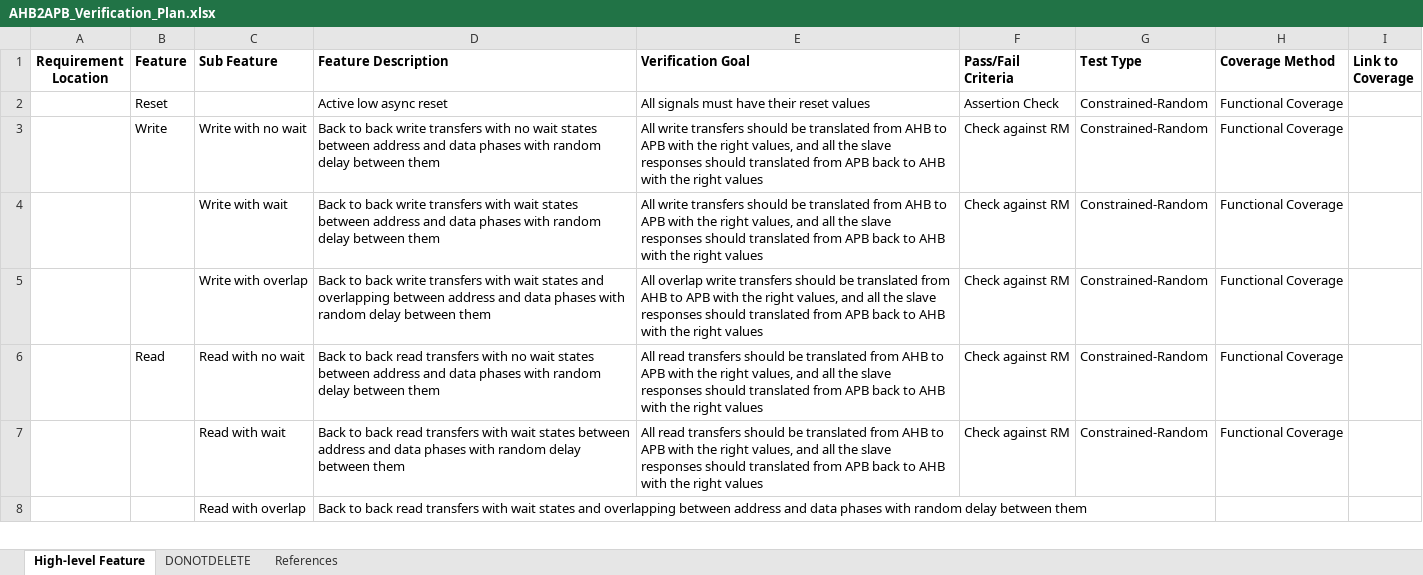
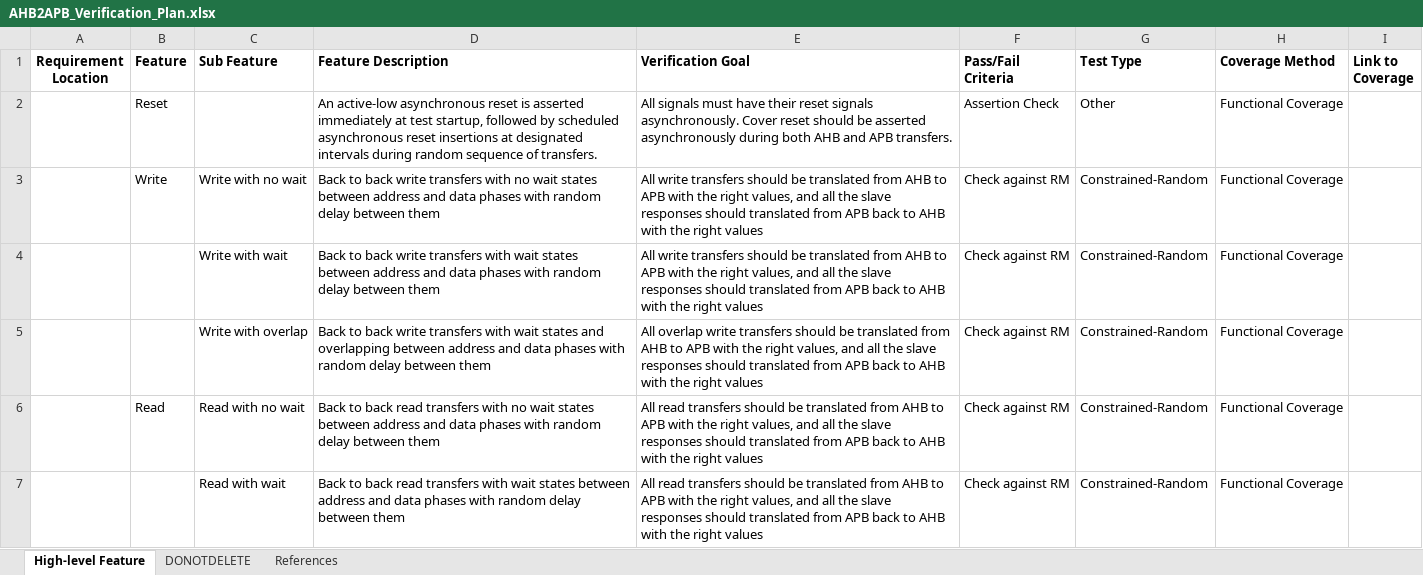
Before and after one commit to rafatelsheikh/ahb2apb-async-bridge-uvm, an Excel workbook: docs/AHB2APB_Verification_Plan.xlsx, sheet High-level Feature, drawn as a sheet; only a part is shown; the shorter side is filled out with more unchanged rows; values as stored, in another font and other column widths than the file's, no borders; the diff names each change by its address in the sheet, - before the commit and + after, or states it on an @@ line.

Commit message:
adding Coverage excludes, editing make file, test plan, architecture and  adding coverage

```diff
--- a/docs/AHB2APB_Verification_Plan.xlsx (sheet High-level Feature)
+++ b/docs/AHB2APB_Verification_Plan.xlsx (sheet High-level Feature)
-D2 (Feature Description): Active low async reset
+D2 (Feature Description): An active-low asynchronous reset is asserted immediately at test startup, followed by scheduled asynchronous reset insertions at designated intervals during random sequence of transfers.
-E2 (Verification Goal): …their reset values
+E2 (Verification Goal): …their reset signals asynchronously. Cover reset should be asserted asynchronously during both AHB and APB transfers.
-G2 (Test Type): Constrained-Random
+G2 (Test Type): Other
```
Also changed, not shown: 4 other files.
